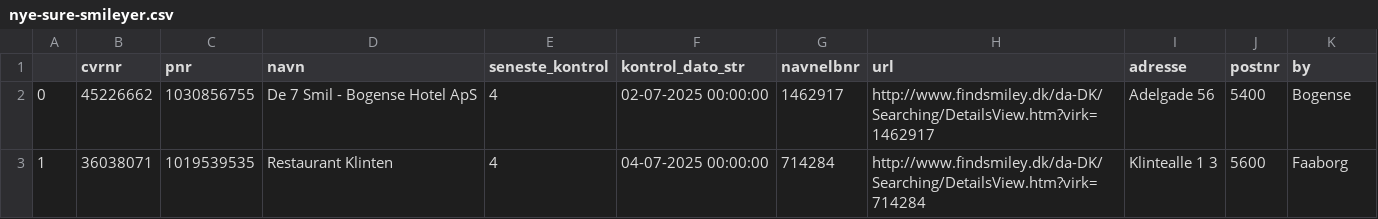
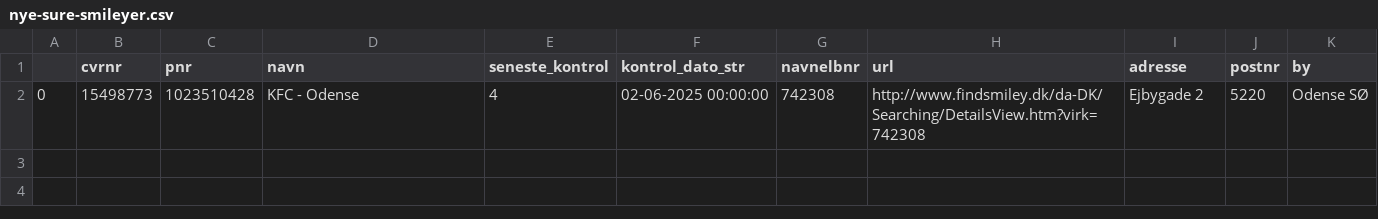
Before and after one commit to TV2-Fyn/scraping-af-foedevarestyrelsens-smileyordning, a CSV file: csv/nye-sure-smileyer.csv, drawn as a sheet.

```diff
--- a/csv/nye-sure-smileyer.csv
+++ b/csv/nye-sure-smileyer.csv
@@ -1,3 +1,2 @@
 ,cvrnr,pnr,navn,seneste_kontrol,kontrol_dato_str,navnelbnr,url,adresse,postnr,by
-0,45226662,1030856755,De 7 Smil - Bogense Hotel ApS ,4,02-07-2025 00:00:00,1462917,http://www.findsmiley.dk/da-DK/Searching/DetailsView.htm?virk=1462917,Adelgade 56  ,5400,Bogense
-1,36038071,1019539535,Restaurant Klinten ,4,04-07-2025 00:00:00,714284,http://www.findsmiley.dk/da-DK/Searching/DetailsView.htm?virk=714284,Klintealle 1  3,5600,Faaborg
+0,15498773,1023510428,KFC - Odense ,4,02-06-2025 00:00:00,742308,http://www.findsmiley.dk/da-DK/Searching/DetailsView.htm?virk=742308,Ejbygade 2  ,5220,Odense SØ
```
Also changed, not shown: csv/smileyer.csv.
